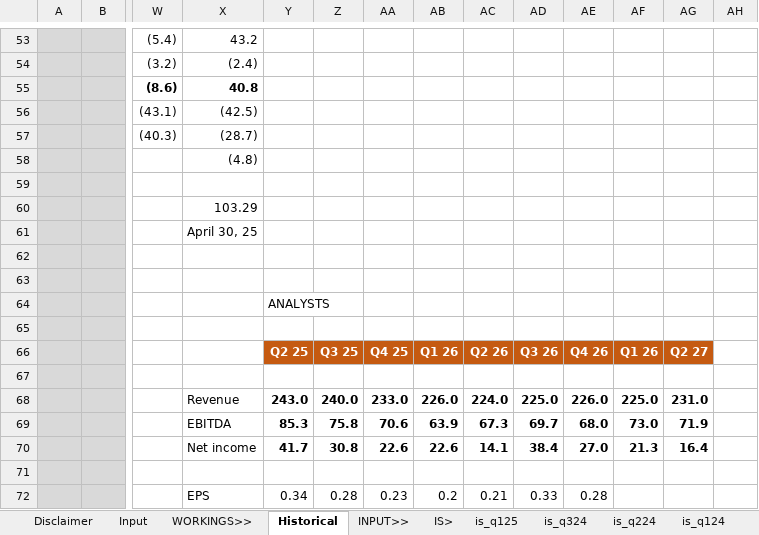
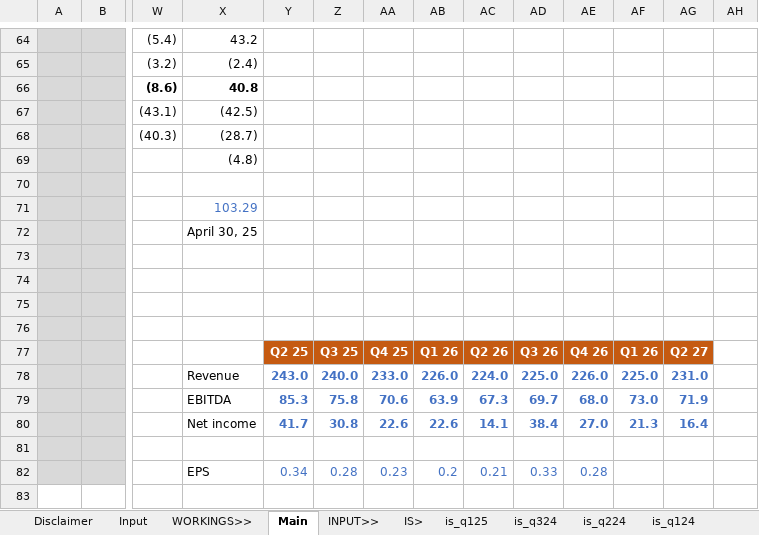
Before and after one commit to saltKonstantin/valuations, an Excel workbook: BMBL.xlsx, sheet Main, drawn as a sheet; only a part is shown, gaps mark what is left out; values as stored, in another font and other column widths than the file's, no borders; charts and pictures and conditional formats not drawn; removed rows and columns are numbered as before the commit, all else as after; rows hold the shown columns only; the diff covers the shown part only; the diff names each change by its address in the sheet, - before the commit and + after, or states it on an @@ line.

```diff
--- a/BMBL.xlsx (sheet Main)
+++ b/BMBL.xlsx (sheet Main)
-sheet tab: Historical
+sheet tab: Main
-X71 text colour: black
+X71 text colour: #4472C4
-Y75: ANALYSTS
+Y75: (empty)
-row 67: (empty)
-Y78:AG80 text colour: black
+Y78:AG80 text colour: #4472C4
-Y82:AE82 text colour: black
+Y82:AE82 text colour: #4472C4
```
Also changed, not shown: 11 added rows, 49 edited cells and cell formats elsewhere in this sheet, sheet Input, formulas that keep their value, charts or pictures.
